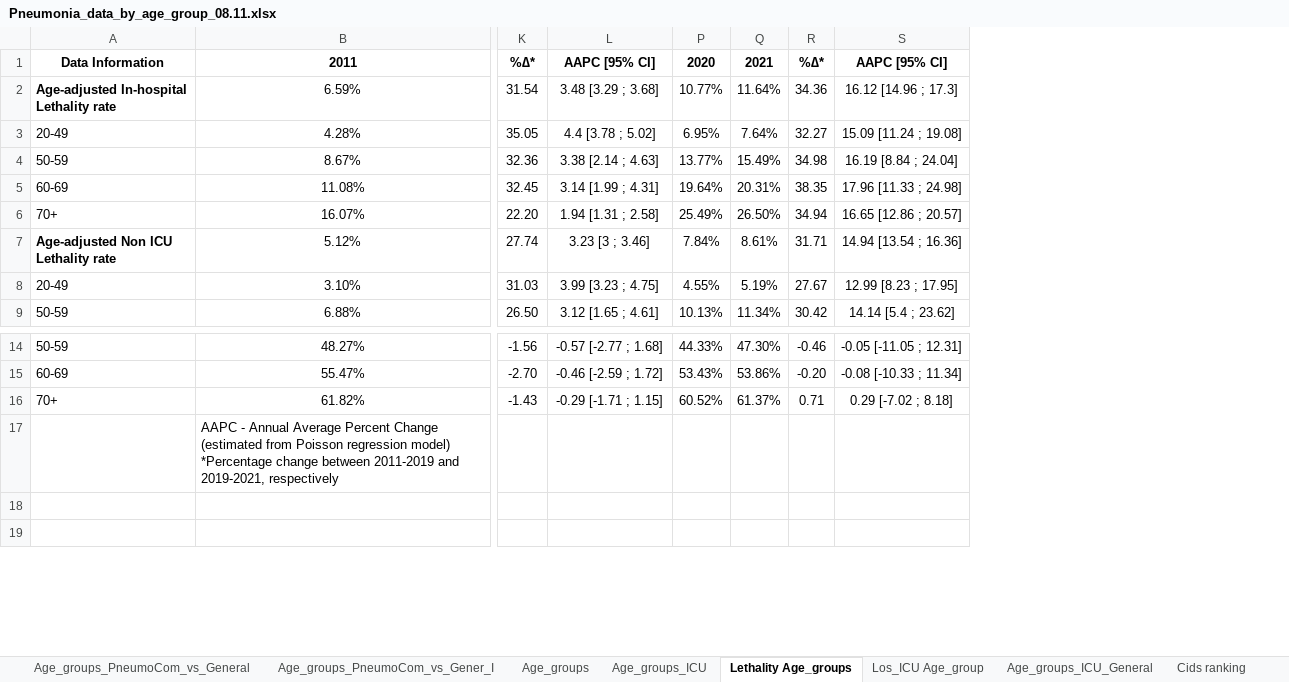
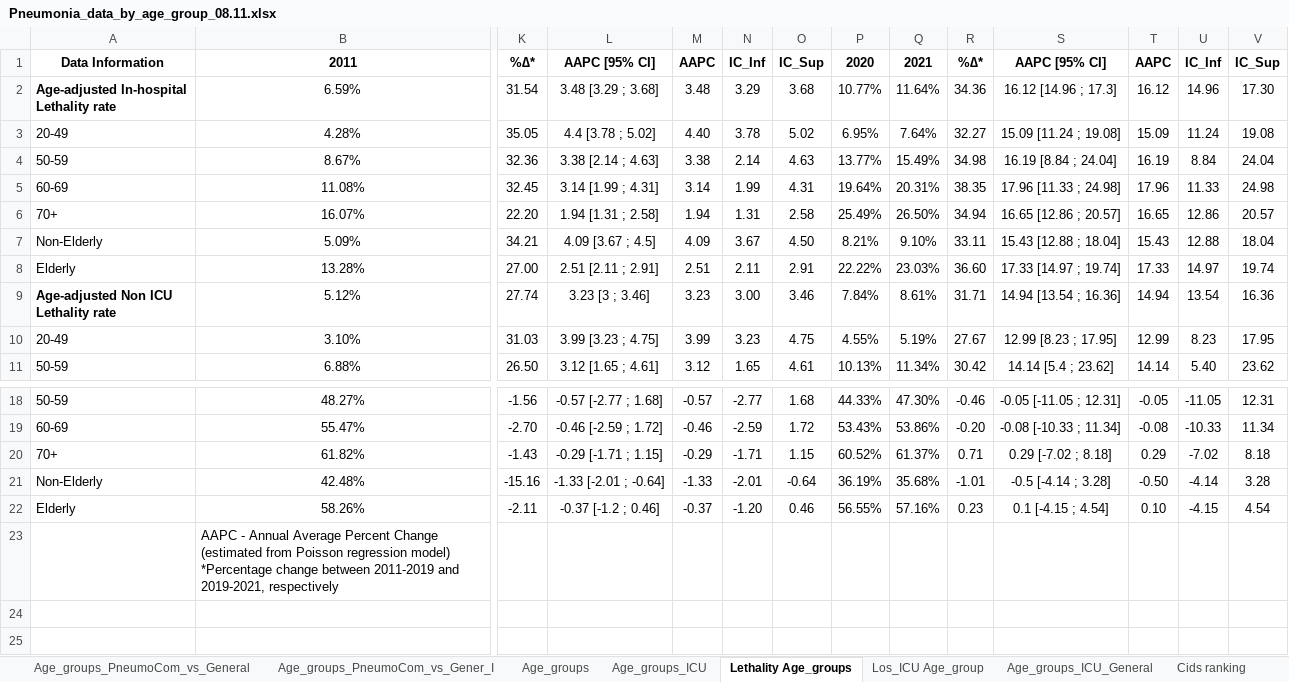
Before and after one commit to mmeirim/pneumonia_evolution_BR, an Excel workbook: tables/Pneumonia_data_by_age_group_08.11.xlsx, sheet Lethality Age_groups, drawn as a sheet; only a part is shown, gaps mark what is left out; values as stored, in another font and other column widths than the file's, no borders; rows hold the shown columns only; the diff covers the shown part only; the diff names each change by its address in the sheet, - before the commit and + after, or states it on an @@ line.

```diff
--- a/tables/Pneumonia_data_by_age_group_08.11.xlsx (sheet Lethality Age_groups)
+++ b/tables/Pneumonia_data_by_age_group_08.11.xlsx (sheet Lethality Age_groups)
@@ column M unhidden, rows 1-6: AAPC | 3.48 | 4.40 | 3.38 | 3.14 | 1.94; rows 9-11: 3.23 | 3.99 | 3.12; rows 18-20: -0.57 | -0.46 | -0.29 @@
@@ column N unhidden, rows 1-6: IC_Inf | 3.29 | 3.78 | 2.14 | 1.99 | 1.31; rows 9-11: 3.00 | 3.23 | 1.65; rows 18-20: -2.77 | -2.59 | -1.71 @@
@@ column O unhidden, rows 1-6: IC_Sup | 3.68 | 5.02 | 4.63 | 4.31 | 2.58; rows 9-11: 3.46 | 4.75 | 4.61; rows 18-20: 1.68 | 1.72 | 1.15 @@
@@ column T unhidden, rows 1-6: AAPC | 16.12 | 15.09 | 16.19 | 17.96 | 16.65; rows 9-11: 14.94 | 12.99 | 14.14; rows 18-20: -0.05 | -0.08 | 0.29 @@
@@ column U unhidden, rows 1-6: IC_Inf | 14.96 | 11.24 | 8.84 | 11.33 | 12.86; rows 9-11: 13.54 | 8.23 | 5.40; rows 18-20: -11.05 | -10.33 | -7.02 @@
@@ column V unhidden, rows 1-6: IC_Sup | 17.30 | 19.08 | 24.04 | 24.98 | 20.57; rows 9-11: 16.36 | 17.95 | 23.62; rows 18-20: 12.31 | 11.34 | 8.18 @@
+row 7: Non-Elderly | 5.09% | 34.21 | 4.09 [3.67 ; 4.5] | 4.09 | 3.67 | 4.50 | 8.21% | 9.10% | 33.11 | 15.43 [12.88 ; 18.04] | 15.43 | 12.88 | 18.04
+row 8: Elderly | 13.28% | 27.00 | 2.51 [2.11 ; 2.91] | 2.51 | 2.11 | 2.91 | 22.22% | 23.03% | 36.60 | 17.33 [14.97 ; 19.74] | 17.33 | 14.97 | 19.74
+row 21: Non-Elderly | 42.48% | -15.16 | -1.33 [-2.01 ; -0.64] | -1.33 | -2.01 | -0.64 | 36.19% | 35.68% | -1.01 | -0.5 [-4.14 ; 3.28] | -0.50 | -4.14 | 3.28
+row 22: Elderly | 58.26% | -2.11 | -0.37 [-1.2 ; 0.46] | -0.37 | -1.20 | 0.46 | 56.55% | 57.16% | 0.23 | 0.1 [-4.15 ; 4.54] | 0.10 | -4.15 | 4.54
```
Also changed, not shown: 8 added rows and 90 edited cells elsewhere in this sheet, sheet Age_groups, formulas that keep their value, charts or pictures, tables/table_lethality_rates_2011_2019.xlsx, tables/table_lethality_rates_2019_2021.xlsx, 2 other files.
